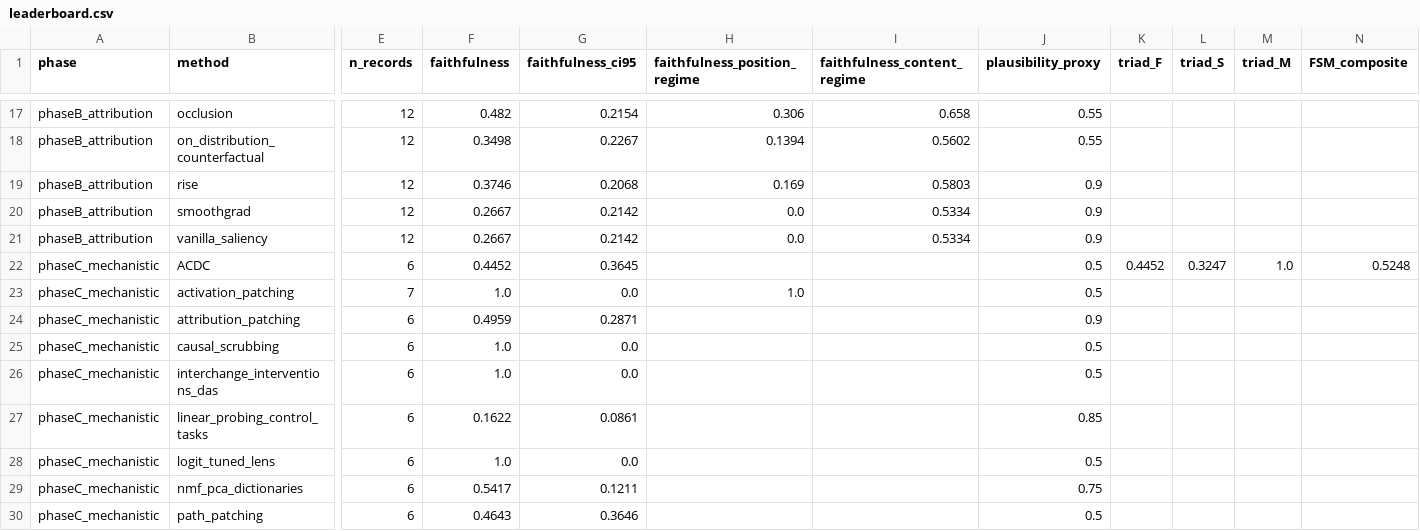
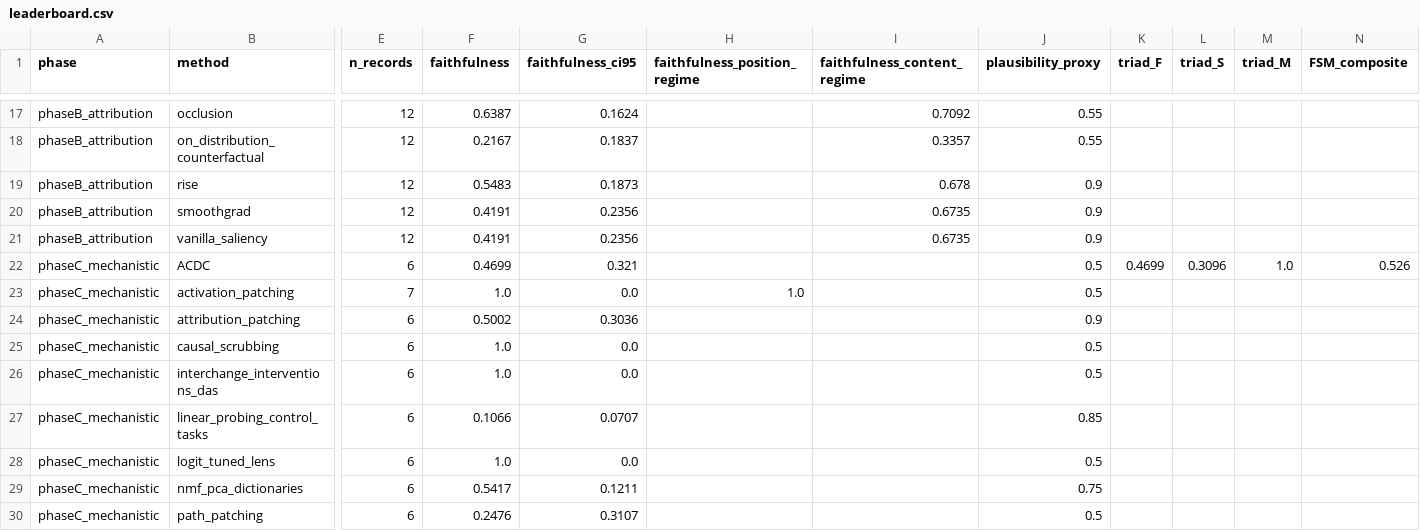
Before and after one commit to akmaier/UnderstandingVCS, a CSV file: tools/xai_study/compare/out/leaderboard.csv, drawn as a sheet; only a part is shown, gaps mark what is left out; the diff covers the shown part only; the diff names each change by its address in the sheet, - before the commit and + after, or states it on an @@ line.

```diff
--- a/tools/xai_study/compare/out/leaderboard.csv
+++ b/tools/xai_study/compare/out/leaderboard.csv
-F17 (faithfulness): 0.482
+F17 (faithfulness): 0.6387
-G17 (faithfulness_ci95): 0.2154
+G17 (faithfulness_ci95): 0.1624
-H17 (faithfulness_position_regime): 0.306
+H17 (faithfulness_position_regime): (empty)
-I17 (faithfulness_content_regime): 0.658
+I17 (faithfulness_content_regime): 0.7092
-F18 (faithfulness): 0.3498
+F18 (faithfulness): 0.2167
-G18 (faithfulness_ci95): 0.2267
+G18 (faithfulness_ci95): 0.1837
-H18 (faithfulness_position_regime): 0.1394
+H18 (faithfulness_position_regime): (empty)
-I18 (faithfulness_content_regime): 0.5602
+I18 (faithfulness_content_regime): 0.3357
-F19 (faithfulness): 0.3746
+F19 (faithfulness): 0.5483
-G19 (faithfulness_ci95): 0.2068
+G19 (faithfulness_ci95): 0.1873
-H19 (faithfulness_position_regime): 0.169
+H19 (faithfulness_position_regime): (empty)
-I19 (faithfulness_content_regime): 0.5803
+I19 (faithfulness_content_regime): 0.678
-F20:F21 (faithfulness): 0.2667
+F20:F21 (faithfulness): 0.4191
-G20:G21 (faithfulness_ci95): 0.2142
+G20:G21 (faithfulness_ci95): 0.2356
-H20:H21 (faithfulness_position_regime): 0.0
+H20:H21 (faithfulness_position_regime): (empty)
-I20:I21 (faithfulness_content_regime): 0.5334
+I20:I21 (faithfulness_content_regime): 0.6735
-F22 (faithfulness): 0.4452
+F22 (faithfulness): 0.4699
-G22 (faithfulness_ci95): 0.3645
+G22 (faithfulness_ci95): 0.321
-K22 (triad_F): 0.4452
+K22 (triad_F): 0.4699
-L22 (triad_S): 0.3247
+L22 (triad_S): 0.3096
-N22 (FSM_composite): 0.5248
+N22 (FSM_composite): 0.526
-F24 (faithfulness): 0.4959
+F24 (faithfulness): 0.5002
-G24 (faithfulness_ci95): 0.2871
+G24 (faithfulness_ci95): 0.3036
-F27 (faithfulness): 0.1622
+F27 (faithfulness): 0.1066
-G27 (faithfulness_ci95): 0.0861
+G27 (faithfulness_ci95): 0.0707
-F30 (faithfulness): 0.4643
+F30 (faithfulness): 0.2476
-G30 (faithfulness_ci95): 0.3646
+G30 (faithfulness_ci95): 0.3107
```
Also changed, not shown: 68 edited cells elsewhere in this file, tools/xai_study/compare/out/aggregation_robustness.csv, tools/xai_study/compare/out/leaderboard_ci.csv, 8 other files.
